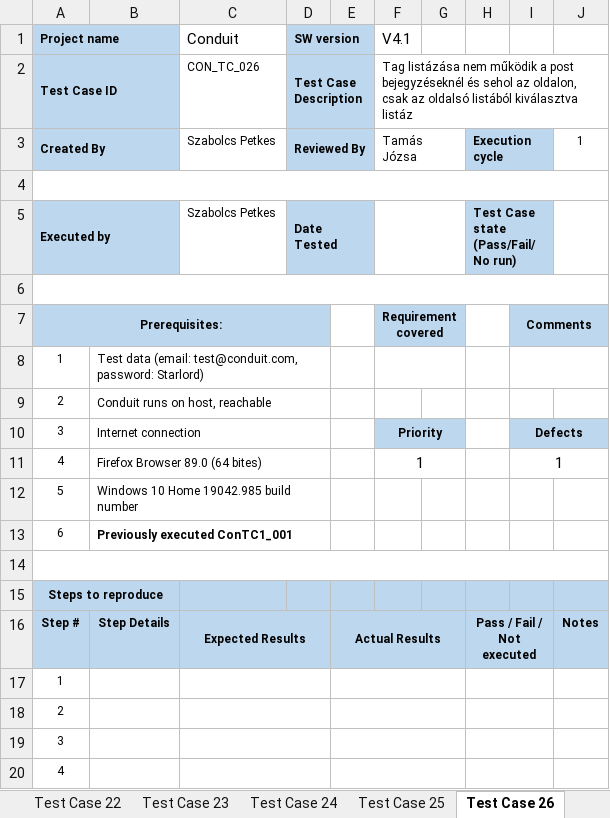
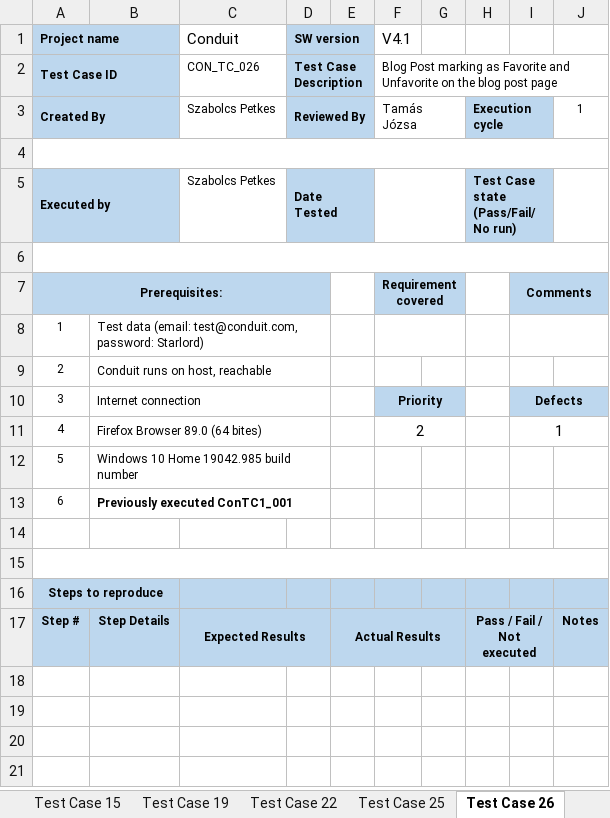
Before and after one commit to szpetkes/conduit, an Excel workbook: docs/testcases/Petkes_Szabolcs_Conduit_TC_tesztesetek.xlsx, sheet Test Case 26, drawn as a sheet; values as stored, in another font and other column widths than the file's, no borders; conditional formats not drawn; removed rows and columns are numbered as before the commit, all else as after; the diff names each change by its address in the sheet, - before the commit and + after, or states it on an @@ line.

```diff
--- a/docs/testcases/Petkes_Szabolcs_Conduit_TC_tesztesetek.xlsx (sheet Test Case 26)
+++ b/docs/testcases/Petkes_Szabolcs_Conduit_TC_tesztesetek.xlsx (sheet Test Case 26)
-F2 (V4.1): Tag listázása nem működik a post bejegyzéseknél és sehol az oldalon, csak az oldalsó listából kiválasztva listáz
+F2 (V4.1): Blog Post marking as Favorite and Unfavorite on the blog post page
-F11 (V4.1): 1
+F11 (V4.1): 2
-A14:J14 merged
+row 15: (empty)
-row 17: 1
-row 18: 2
-row 19: 3
-row 20: 4
```
Also changed, not shown: sheet Test Case 3, sheet Test case 0, sheet Test Case 32, sheet Test Case 25, sheet Test Case 28, sheet Test Case 29, 7 more sheets, other sheet tabs.
